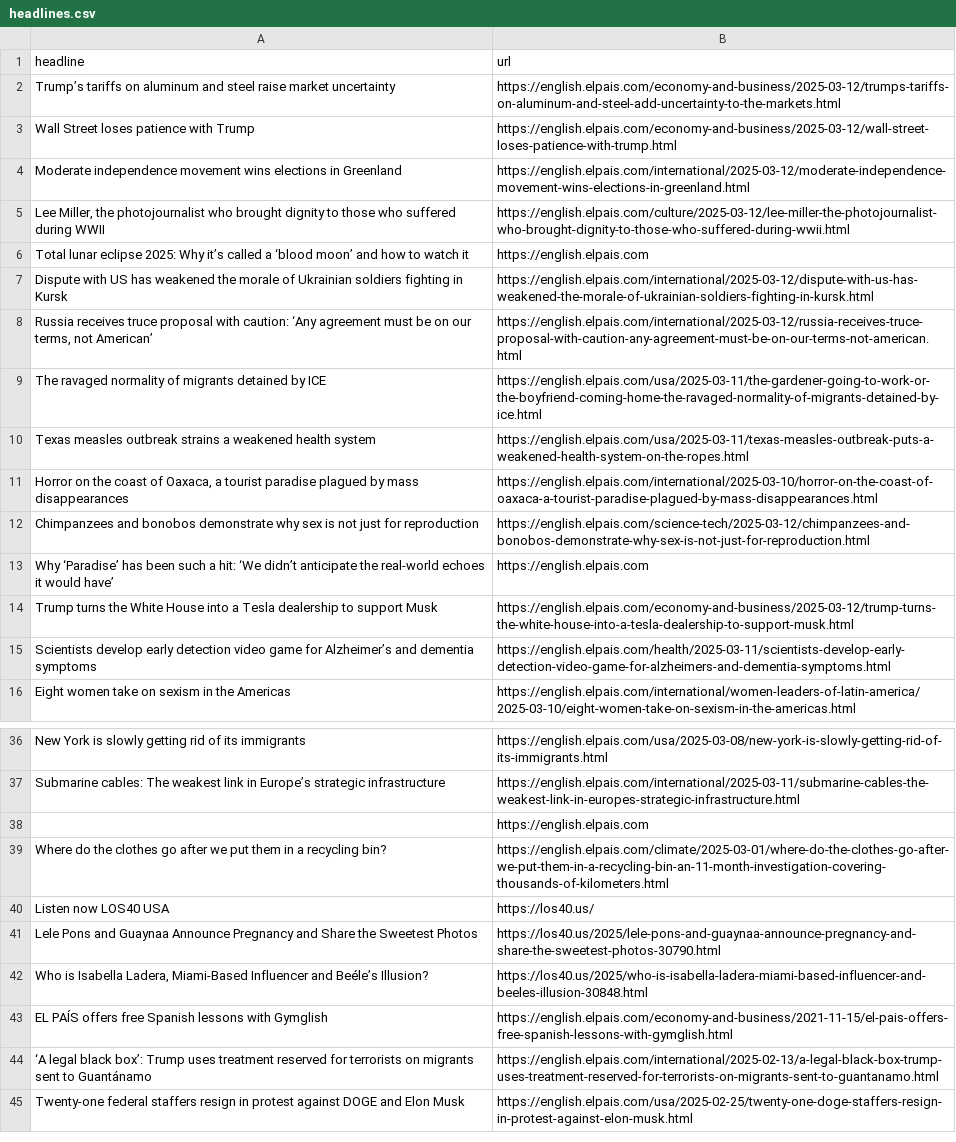
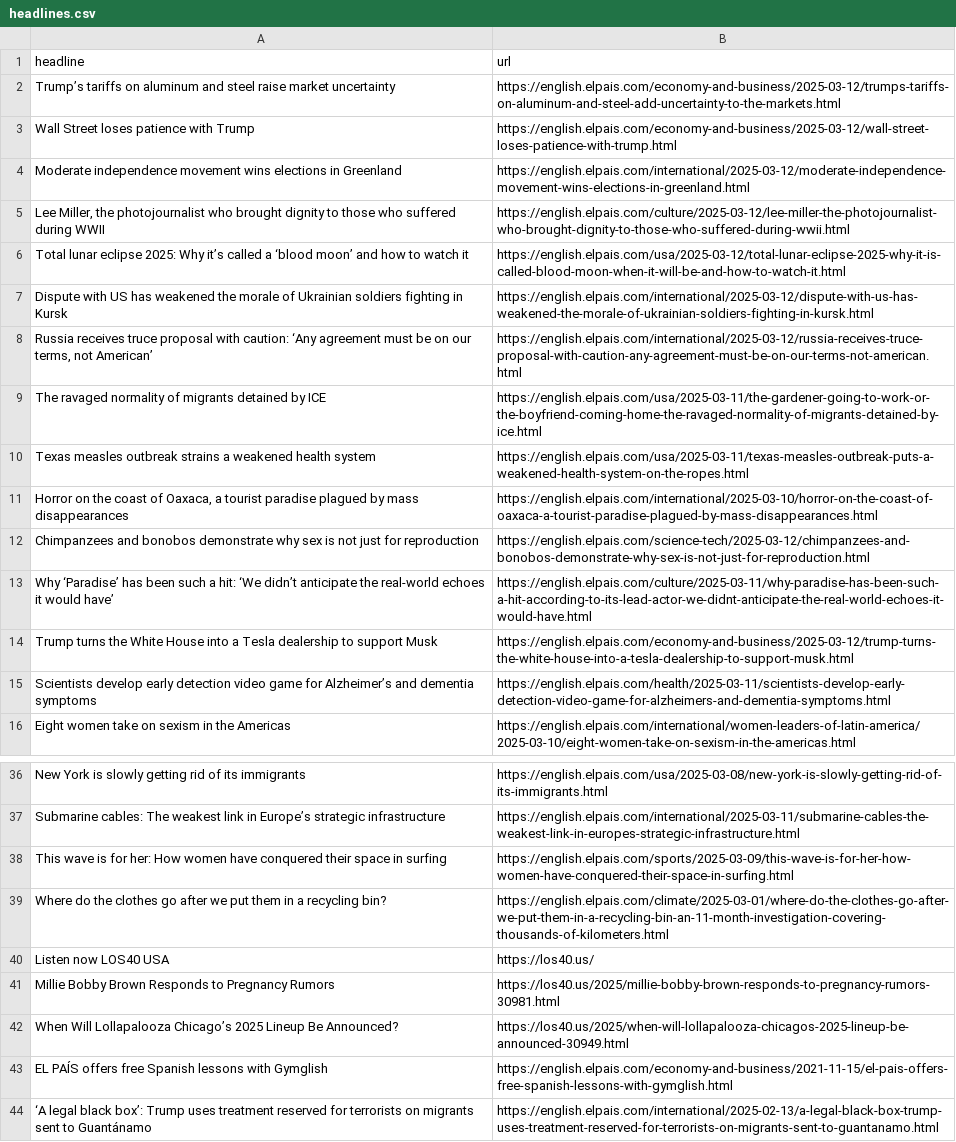
Before and after one commit to Tlo-l-w/el-paes-autoscraper, a CSV file: headlines.csv, drawn as a sheet; only a part is shown, gaps mark what is left out; the shorter side is filled out with more unchanged rows.

```diff
--- a/headlines.csv
+++ b/headlines.csv
@@ -5,3 +5,3 @@ Moderate independence movement wins elections in Greenland,https://english.elpai
 "Lee Miller, the photojournalist who brought dignity to those who suffered during WWII",https://english.elpais.com/culture/2025-03-12/lee-miller-the-photojournalist-who-brought-dignity-to-those-who-suffered-during-wwii.html
-Total lunar eclipse 2025: Why it’s called a ‘blood moon’ and how to watch it,https://english.elpais.com
+Total lunar eclipse 2025: Why it’s called a ‘blood moon’ and how to watch it,https://english.elpais.com/usa/2025-03-12/total-lunar-eclipse-2025-why-it-is-called-blood-moon-when-it-will-be-and-how-to-watch-it.html
 Dispute with US has weakened the morale of Ukrainian soldiers fighting in Kursk,https://english.elpais.com/international/2025-03-12/dispute-with-us-has-weakened-the-morale-of-ukrainian-soldiers-fighting-in-kursk.html
@@ -12,3 +12,3 @@ Texas measles outbreak strains a weakened health system,https://english.elpais.c
 Chimpanzees and bonobos demonstrate why sex is not just for reproduction,https://english.elpais.com/science-tech/2025-03-12/chimpanzees-and-bonobos-demonstrate-why-sex-is-not-just-for-reproduction.html
-Why ‘Paradise’ has been such a hit: ‘We didn’t anticipate the real-world echoes it would have’,https://english.elpais.com
+Why ‘Paradise’ has been such a hit: ‘We didn’t anticipate the real-world echoes it would have’,https://english.elpais.com/culture/2025-03-11/why-paradise-has-been-such-a-hit-according-to-its-lead-actor-we-didnt-anticipate-the-real-world-echoes-it-would-have.html
 Trump turns the White House into a Tesla dealership to support Musk ,https://english.elpais.com/economy-and-business/2025-03-12/trump-turns-the-white-house-into-a-tesla-dealership-to-support-musk.html
@@ -37,7 +37,7 @@ New York is slowly getting rid of its immigrants,https://english.elpais.com/usa/
 Submarine cables: The weakest link in Europe’s strategic infrastructure,https://english.elpais.com/international/2025-03-11/submarine-cables-the-weakest-link-in-europes-strategic-infrastructure.html
-,https://english.elpais.com
+This wave is for her: How women have conquered their space in surfing,https://english.elpais.com/sports/2025-03-09/this-wave-is-for-her-how-women-have-conquered-their-space-in-surfing.html
 Where do the clothes go after we put them in a recycling bin? ,https://english.elpais.com/climate/2025-03-01/where-do-the-clothes-go-after-we-put-them-in-a-recycling-bin-an-11-month-investigation-covering-thousands-of-kilometers.html
 Listen now LOS40 USA,https://los40.us/
-Lele Pons and Guaynaa Announce Pregnancy and Share the Sweetest Photos,https://los40.us/2025/lele-pons-and-guaynaa-announce-pregnancy-and-share-the-sweetest-photos-30790.html
-"Who is Isabella Ladera, Miami-Based Influencer and Beéle’s Illusion?",https://los40.us/2025/who-is-isabella-ladera-miami-based-influencer-and-beeles-illusion-30848.html
+Millie Bobby Brown Responds to Pregnancy Rumors,https://los40.us/2025/millie-bobby-brown-responds-to-pregnancy-rumors-30981.html
+When Will Lollapalooza Chicago’s 2025 Lineup Be Announced?,https://los40.us/2025/when-will-lollapalooza-chicagos-2025-lineup-be-announced-30949.html
 EL PAÍS offers free Spanish lessons with Gymglish,https://english.elpais.com/economy-and-business/2021-11-15/el-pais-offers-free-spanish-lessons-with-gymglish.html
```
